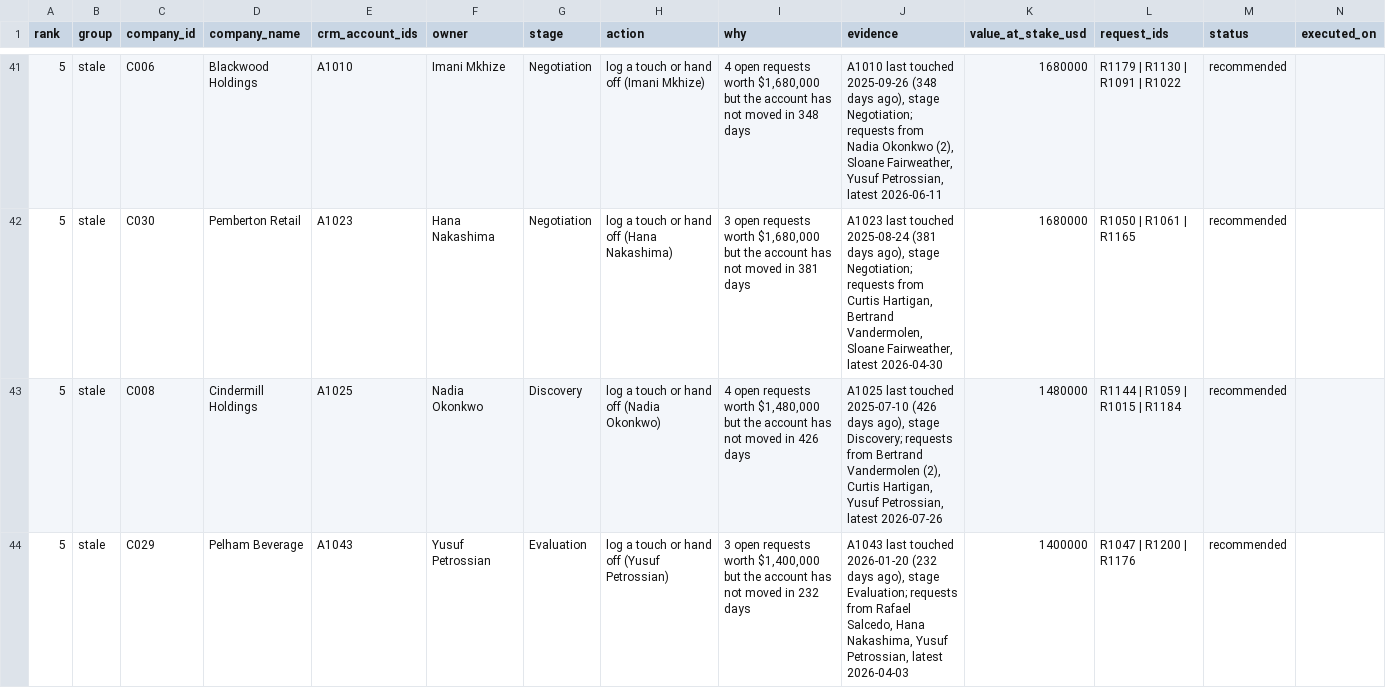
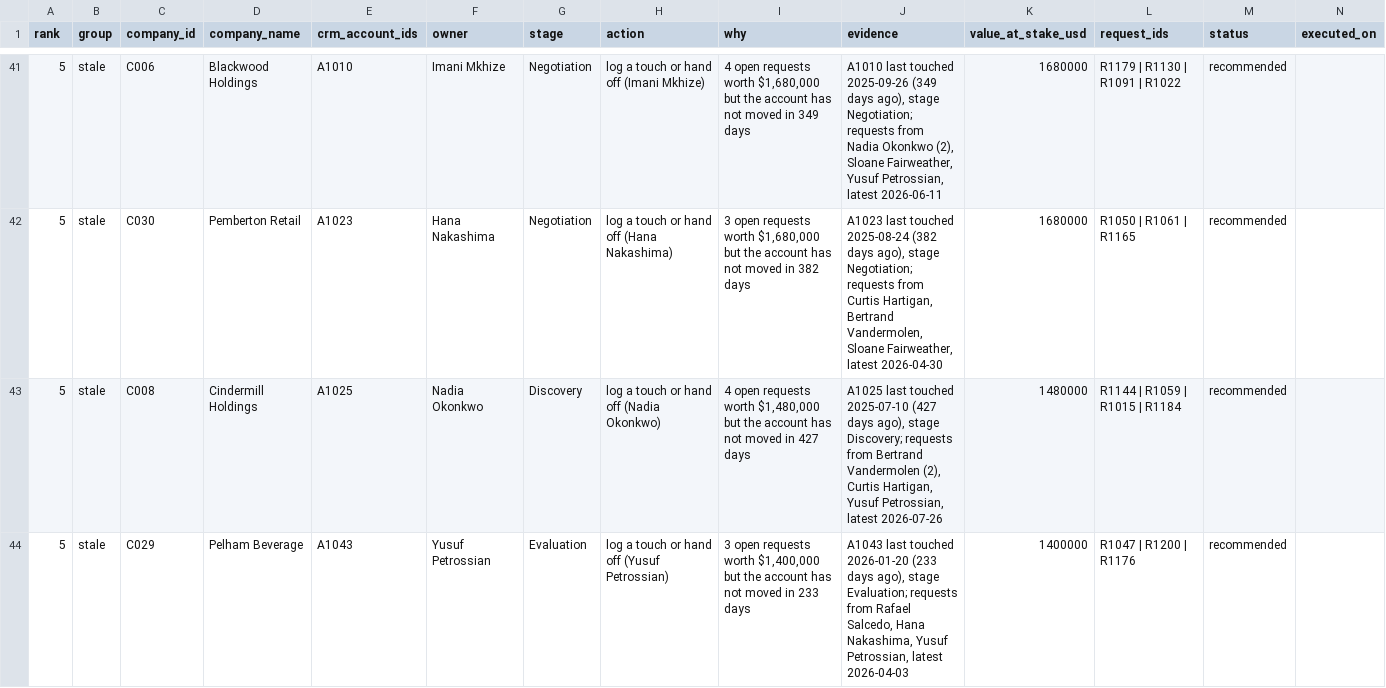
Before and after one commit to veraaw/projecthalyard, a CSV file: analysis/crm/crm_review.csv, drawn as a sheet; only a part is shown, gaps mark what is left out; the diff covers the shown part only.

```diff
--- a/analysis/crm/crm_review.csv
+++ b/analysis/crm/crm_review.csv
@@ -41,4 +41,4 @@ rank,group,company_id,company_name,crm_account_ids,owner,stage,action,why,eviden
-5,stale,C006,Blackwood Holdings,A1010,Imani Mkhize,Negotiation,log a touch or hand off (Imani Mkhize),"4 open requests worth $1,680,000 but the account has not moved in 348 days","A1010 last touched 2025-09-26 (348 days ago), stage Negotiation; requests from Nadia Okonkwo (2), Sloane Fairweather, Yusuf Petrossian, latest 2026-06-11",1680000,R1179 | R1130 | R1091 | R1022,recommended,
-5,stale,C030,Pemberton Retail,A1023,Hana Nakashima,Negotiation,log a touch or hand off (Hana Nakashima),"3 open requests worth $1,680,000 but the account has not moved in 381 days","A1023 last touched 2025-08-24 (381 days ago), stage Negotiation; requests from Curtis Hartigan, Bertrand Vandermolen, Sloane Fairweather, latest 2026-04-30",1680000,R1050 | R1061 | R1165,recommended,
-5,stale,C008,Cindermill Holdings,A1025,Nadia Okonkwo,Discovery,log a touch or hand off (Nadia Okonkwo),"4 open requests worth $1,480,000 but the account has not moved in 426 days","A1025 last touched 2025-07-10 (426 days ago), stage Discovery; requests from Bertrand Vandermolen (2), Curtis Hartigan, Yusuf Petrossian, latest 2026-07-26",1480000,R1144 | R1059 | R1015 | R1184,recommended,
-5,stale,C029,Pelham Beverage,A1043,Yusuf Petrossian,Evaluation,log a touch or hand off (Yusuf Petrossian),"3 open requests worth $1,400,000 but the account has not moved in 232 days","A1043 last touched 2026-01-20 (232 days ago), stage Evaluation; requests from Rafael Salcedo, Hana Nakashima, Yusuf Petrossian, latest 2026-04-03",1400000,R1047 | R1200 | R1176,recommended,
+5,stale,C006,Blackwood Holdings,A1010,Imani Mkhize,Negotiation,log a touch or hand off (Imani Mkhize),"4 open requests worth $1,680,000 but the account has not moved in 349 days","A1010 last touched 2025-09-26 (349 days ago), stage Negotiation; requests from Nadia Okonkwo (2), Sloane Fairweather, Yusuf Petrossian, latest 2026-06-11",1680000,R1179 | R1130 | R1091 | R1022,recommended,
+5,stale,C030,Pemberton Retail,A1023,Hana Nakashima,Negotiation,log a touch or hand off (Hana Nakashima),"3 open requests worth $1,680,000 but the account has not moved in 382 days","A1023 last touched 2025-08-24 (382 days ago), stage Negotiation; requests from Curtis Hartigan, Bertrand Vandermolen, Sloane Fairweather, latest 2026-04-30",1680000,R1050 | R1061 | R1165,recommended,
+5,stale,C008,Cindermill Holdings,A1025,Nadia Okonkwo,Discovery,log a touch or hand off (Nadia Okonkwo),"4 open requests worth $1,480,000 but the account has not moved in 427 days","A1025 last touched 2025-07-10 (427 days ago), stage Discovery; requests from Bertrand Vandermolen (2), Curtis Hartigan, Yusuf Petrossian, latest 2026-07-26",1480000,R1144 | R1059 | R1015 | R1184,recommended,
+5,stale,C029,Pelham Beverage,A1043,Yusuf Petrossian,Evaluation,log a touch or hand off (Yusuf Petrossian),"3 open requests worth $1,400,000 but the account has not moved in 233 days","A1043 last touched 2026-01-20 (233 days ago), stage Evaluation; requests from Rafael Salcedo, Hana Nakashima, Yusuf Petrossian, latest 2026-04-03",1400000,R1047 | R1200 | R1176,recommended,
```
Also changed, not shown: 58 edited cells elsewhere in this file, 3 other files.
